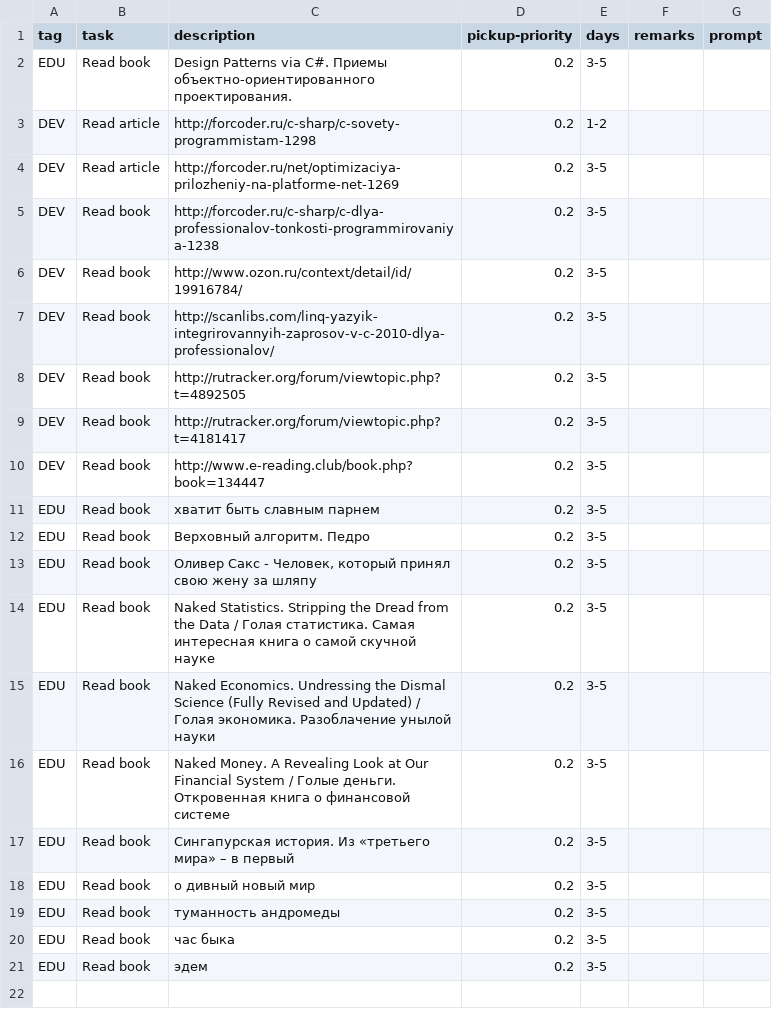
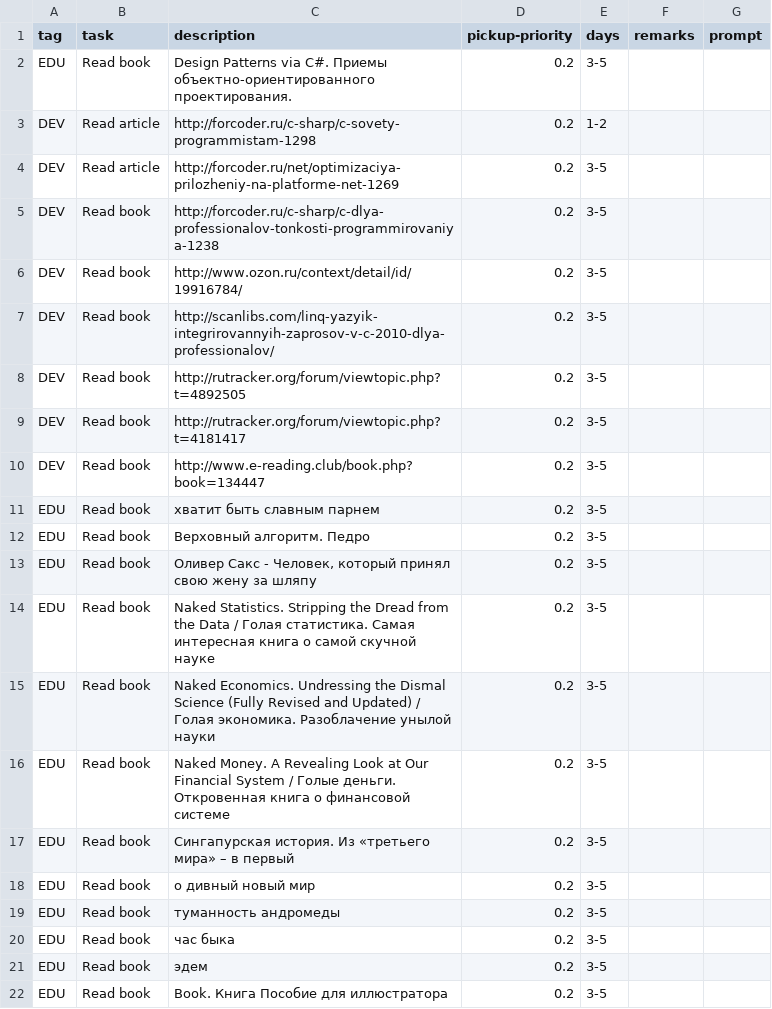
Before and after one commit to cholushkin/week-organizer, a CSV file: tasks/books.csv, drawn as a sheet; the diff names each change by its address in the sheet, - before the commit and + after, or states it on an @@ line.

```diff
--- a/tasks/books.csv
+++ b/tasks/books.csv
+row 22: EDU | Read book | Book. Книга Пособие для иллюстратора | 0.2 | 3-5
```
Also changed, not shown: tasks/dev.csv, tasks/edu.csv, 7 other files.
